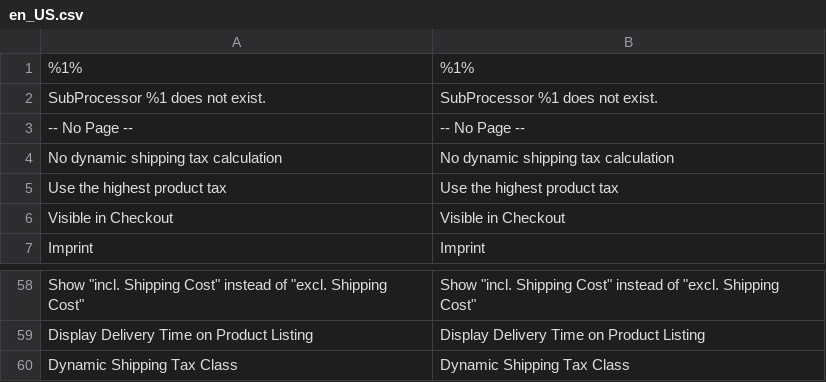
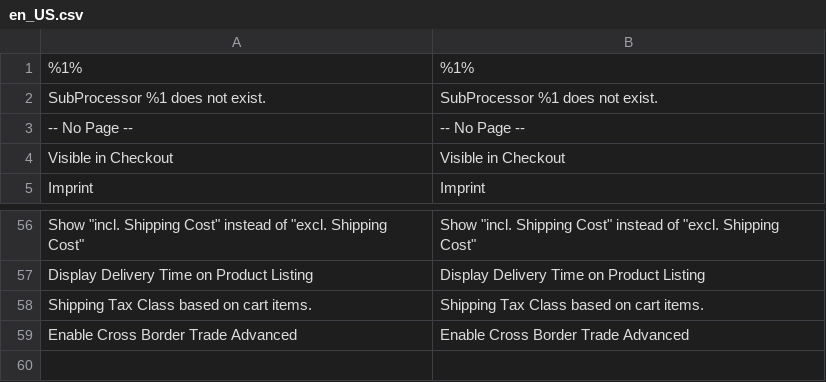
Before and after one commit to firegento/firegento-magesetup2, a CSV file: i18n/en_US.csv, drawn as a sheet; only a part is shown, gaps mark what is left out; removed rows and columns are numbered as before the commit, all else as after; the diff names each change by its address in the sheet, - before the commit and + after, or states it on an @@ line.

```diff
--- a/i18n/en_US.csv
+++ b/i18n/en_US.csv
-row 4: No dynamic shipping tax calculation | No dynamic shipping tax calculation
-row 5: Use the highest product tax | Use the highest product tax
-row 60: Dynamic Shipping Tax Class | Dynamic Shipping Tax Class
+row 58: Shipping Tax Class based on cart items. | Shipping Tax Class based on cart items.
+row 59: Enable Cross Border Trade Advanced | Enable Cross Border Trade Advanced
```
Also changed, not shown: i18n/de_DE.csv.
